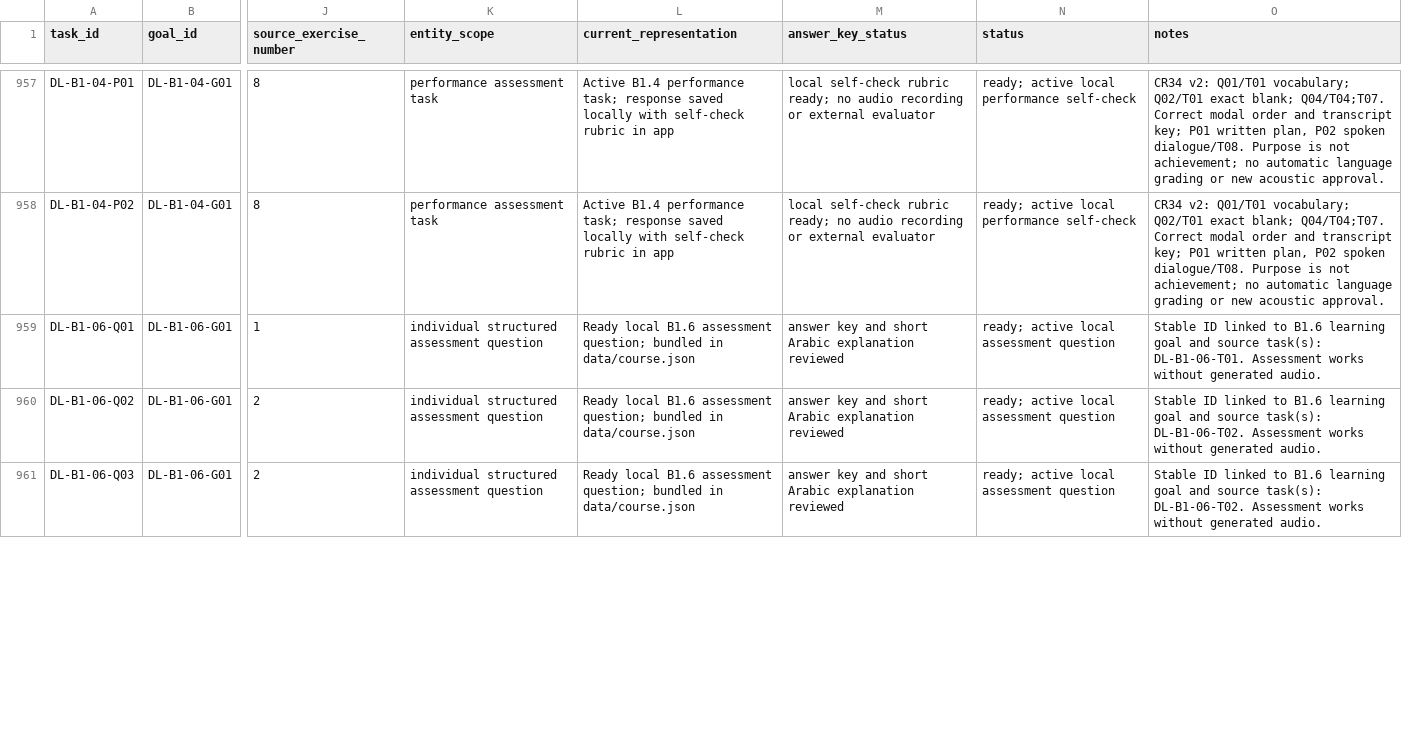
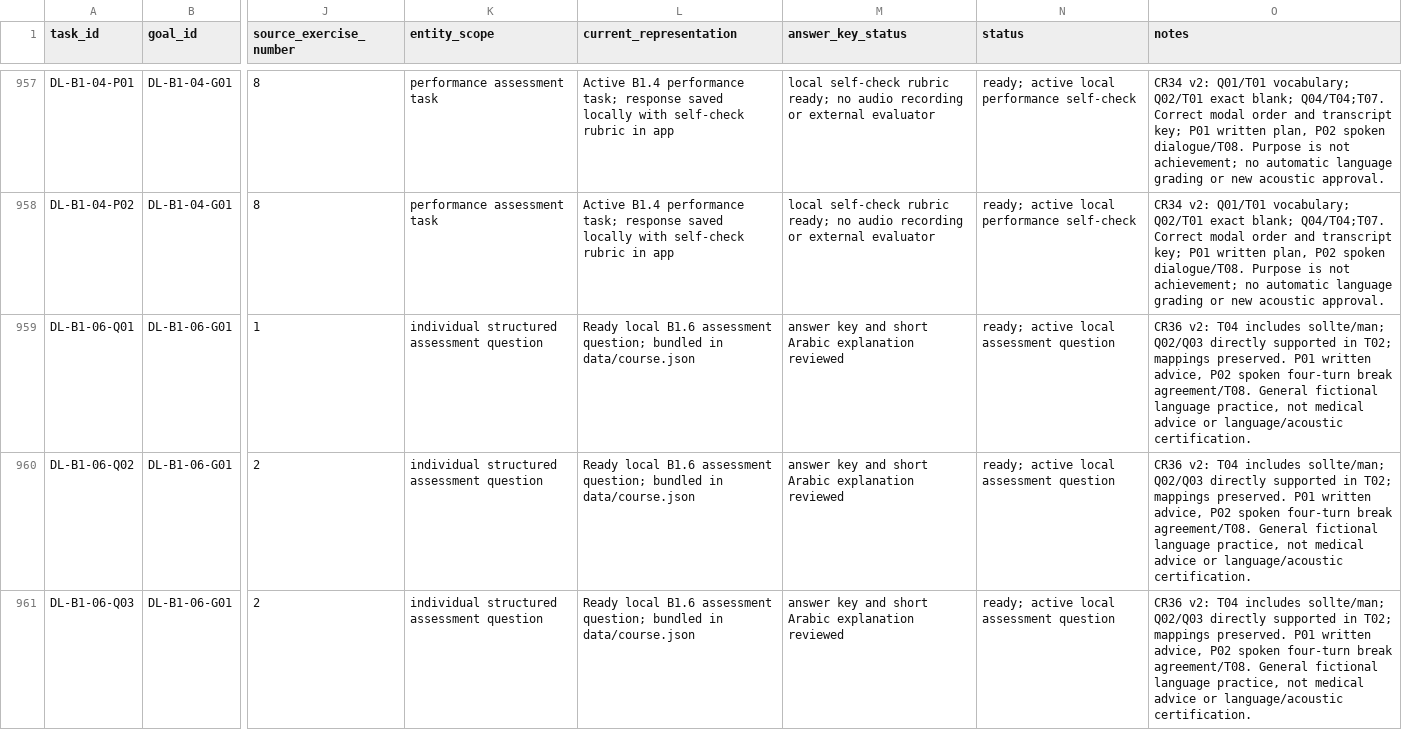
Before and after one commit to naderba69/deutschlern, a CSV file: data/production-task-catalog.csv, drawn as a sheet; only a part is shown, gaps mark what is left out; the diff covers the shown part only; the diff names each change by its address in the sheet, - before the commit and + after, or states it on an @@ line.

Commit message:
Review CR36 B1.6 advice grammar and health boundaries
Co-authored-by: arena-agent <297053741+arena-agent@users.noreply.github.com>

```diff
--- a/data/production-task-catalog.csv
+++ b/data/production-task-catalog.csv
-O959 (notes): Stable ID linked to B1.6 learning goal and source task(s): DL-B1-06-T01. Assessment works without generated audio.
+O959 (notes): CR36 v2: T04 includes sollte/man; Q02/Q03 directly supported in T02; mappings preserved. P01 written advice, P02 spoken four-turn break agreement/T08. General fictional language practice, not medical advice or language/acoustic certification.
-O960:O961 (notes): Stable ID linked to B1.6 learning goal and source task(s): DL-B1-06-T02. Assessment works without generated audio.
+O960:O961 (notes): CR36 v2: T04 includes sollte/man; Q02/Q03 directly supported in T02; mappings preserved. P01 written advice, P02 spoken four-turn break agreement/T08. General fictional language practice, not medical advice or language/acoustic certification.
```
Also changed, not shown: 42 edited cells elsewhere in this file, data/audio-asset-register.csv, 11 other files.
